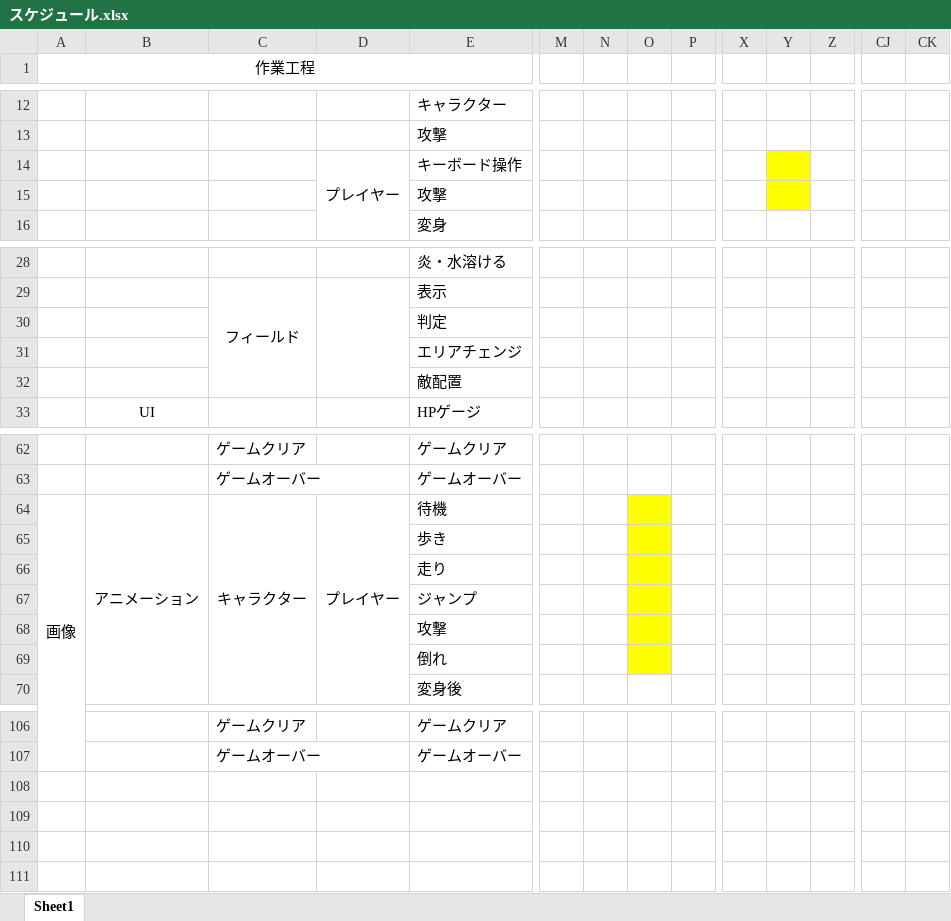
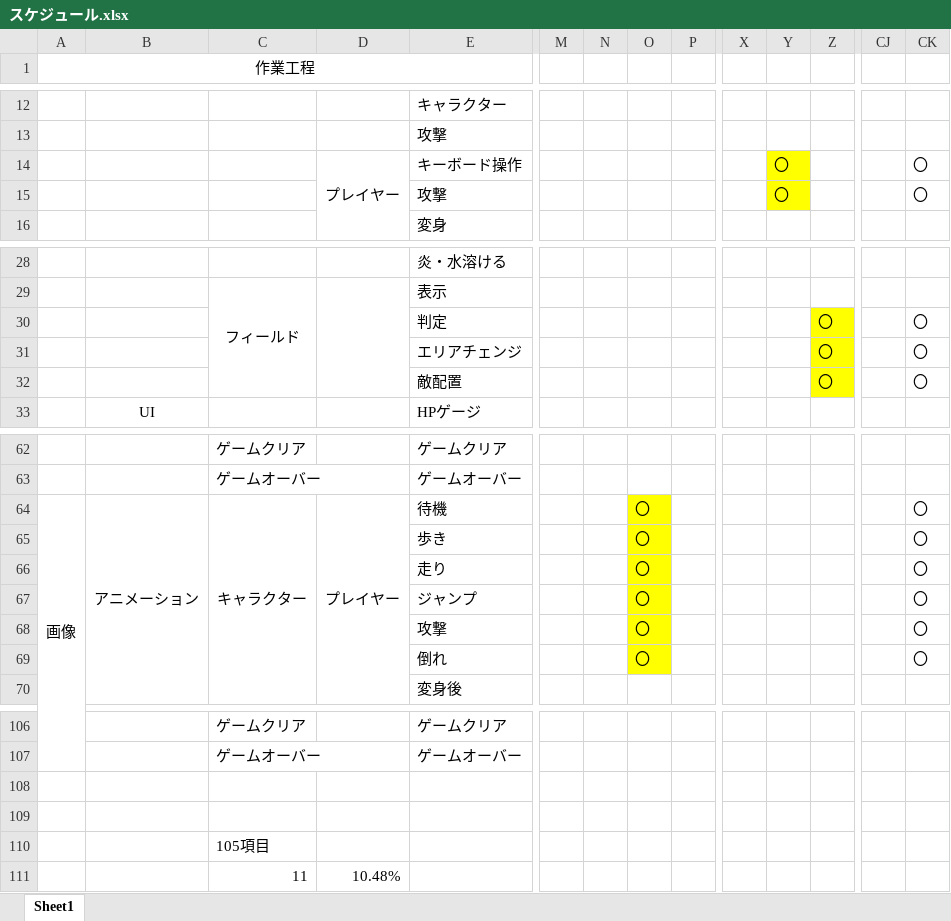
Before and after one commit to yuzasan/-, an Excel workbook: スケジュール.xlsx, sheet Sheet1, drawn as a sheet; only a part is shown, gaps mark what is left out; values as stored, in another font and other column widths than the file's, no borders; removed rows and columns are numbered as before the commit, all else as after; rows hold the shown columns only; the diff covers the shown part only; the diff names each change by its address in the sheet, - before the commit and + after, or states it on an @@ line.

Commit message:
%割合

```diff
--- a/スケジュール.xlsx (sheet Sheet1)
+++ b/スケジュール.xlsx (sheet Sheet1)
-Y14: (empty)
+Y14: 〇
-CK14: (empty)
+CK14: 〇
-row 15:  |  |  |  | 攻撃
+row 15:  |  |  |  | 攻撃 |  |  |  |  |  | 〇 |  |  | 〇
-row 30:  |  |  |  | 判定
-row 31:  |  |  |  | エリアチェンジ
-row 32:  |  |  |  | 敵配置
+row 30:  |  |  |  | 判定 |  |  |  |  |  |  | 〇 |  | 〇
+row 31:  |  |  |  | エリアチェンジ |  |  |  |  |  |  | 〇 |  | 〇
+row 32:  |  |  |  | 敵配置 |  |  |  |  |  |  | 〇 |  | 〇
-O64: (empty)
+O64: 〇
-CK64: (empty)
+CK64: 〇
-row 65:  |  |  |  | 歩き
-row 66:  |  |  |  | 走り
-row 67:  |  |  |  | ジャンプ
-row 68:  |  |  |  | 攻撃
-row 69:  |  |  |  | 倒れ
+row 65:  |  |  |  | 歩き |  |  | 〇 |  |  |  |  |  | 〇
+row 66:  |  |  |  | 走り |  |  | 〇 |  |  |  |  |  | 〇
+row 67:  |  |  |  | ジャンプ |  |  | 〇 |  |  |  |  |  | 〇
+row 68:  |  |  |  | 攻撃 |  |  | 〇 |  |  |  |  |  | 〇
+row 69:  |  |  |  | 倒れ |  |  | 〇 |  |  |  |  |  | 〇
+row 108: (empty)
+row 109: (empty)
+row 110:  |  | 105項目
+row 111:  |  | 11 | 10.48%
```
Also changed, not shown: 1 edited cell elsewhere in this sheet, formulas that keep their value.
